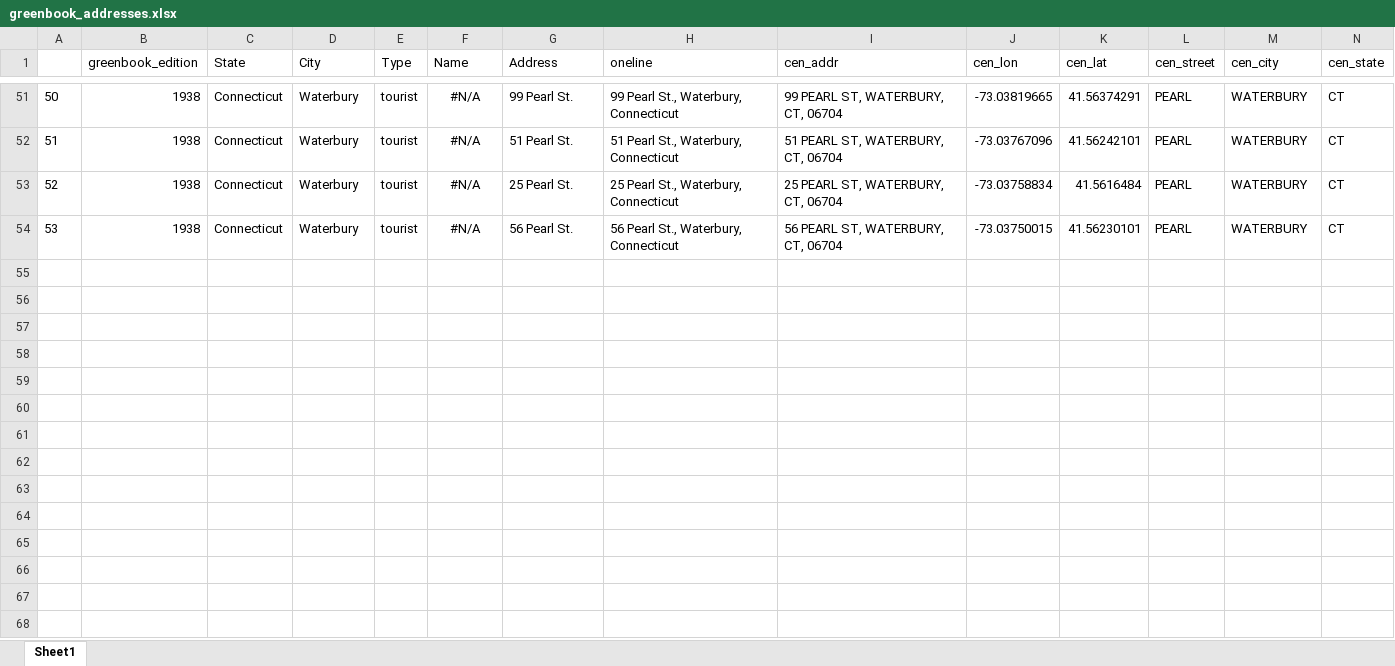
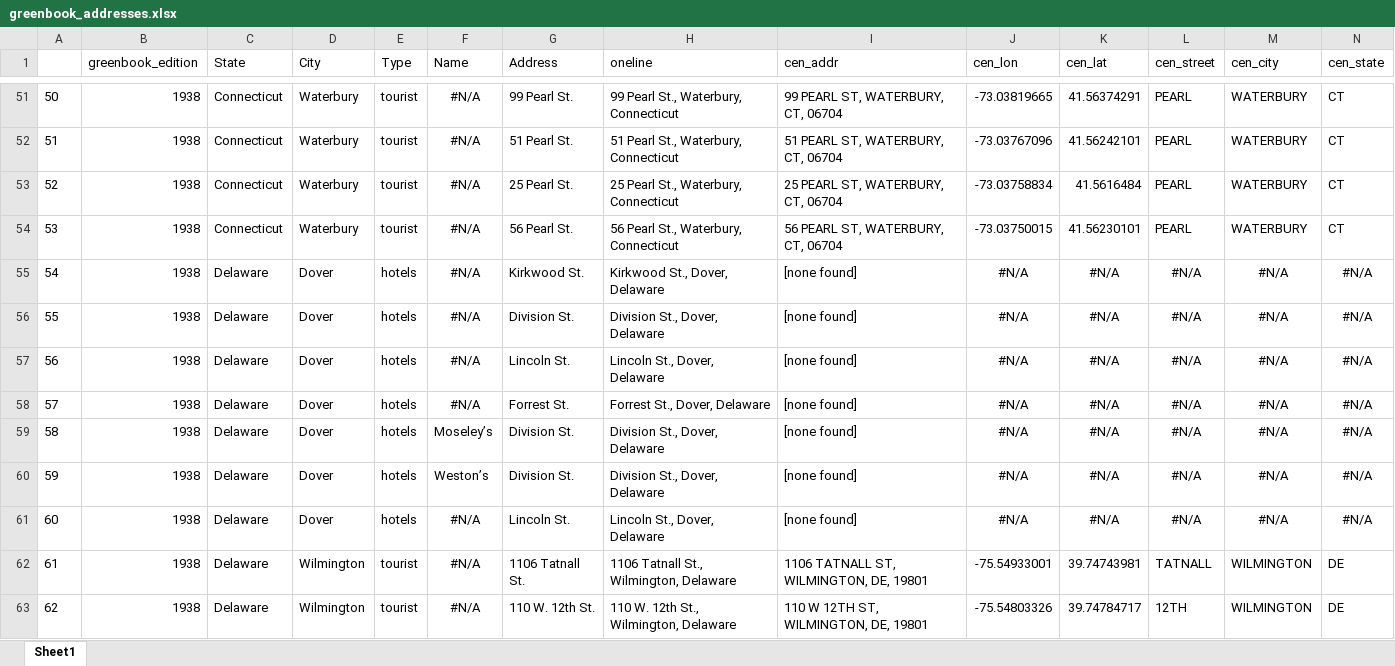
Before and after one commit to benda18/mapping_greenbook, an Excel workbook: data/greenbook_addresses.xlsx, sheet Sheet1, drawn as a sheet; only a part is shown, gaps mark what is left out; values as stored, in another font and other column widths than the file's, no borders; rows hold the shown columns only; the diff covers the shown part only; the diff names each change by its address in the sheet, - before the commit and + after, or states it on an @@ line.

Commit message:
data updates

```diff
--- a/data/greenbook_addresses.xlsx (sheet Sheet1)
+++ b/data/greenbook_addresses.xlsx (sheet Sheet1)
+row 55: 54 | 1938 | Delaware | Dover | hotels | #N/A | Kirkwood St. | Kirkwood St., Dover, Delaware | [none found] | #N/A | #N/A | #N/A | #N/A | #N/A
+row 56: 55 | 1938 | Delaware | Dover | hotels | #N/A | Division St. | Division St., Dover, Delaware | [none found] | #N/A | #N/A | #N/A | #N/A | #N/A
+row 57: 56 | 1938 | Delaware | Dover | hotels | #N/A | Lincoln St. | Lincoln St., Dover, Delaware | [none found] | #N/A | #N/A | #N/A | #N/A | #N/A
+row 58: 57 | 1938 | Delaware | Dover | hotels | #N/A | Forrest St. | Forrest St., Dover, Delaware | [none found] | #N/A | #N/A | #N/A | #N/A | #N/A
+row 59: 58 | 1938 | Delaware | Dover | hotels | Moseley’s | Division St. | Division St., Dover, Delaware | [none found] | #N/A | #N/A | #N/A | #N/A | #N/A
+row 60: 59 | 1938 | Delaware | Dover | hotels | Weston’s | Division St. | Division St., Dover, Delaware | [none found] | #N/A | #N/A | #N/A | #N/A | #N/A
+row 61: 60 | 1938 | Delaware | Dover | hotels | #N/A | Lincoln St. | Lincoln St., Dover, Delaware | [none found] | #N/A | #N/A | #N/A | #N/A | #N/A
+row 62: 61 | 1938 | Delaware | Wilmington | tourist | #N/A | 1106 Tatnall St. | 1106 Tatnall St., Wilmington, Delaware | 1106 TATNALL ST, WILMINGTON, DE, 19801 | -75.54933001 | 39.74743981 | TATNALL | WILMINGTON | DE
+row 63: 62 | 1938 | Delaware | Wilmington | tourist | #N/A | 110 W. 12th St. | 110 W. 12th St., Wilmington, Delaware | 110 W 12TH ST, WILMINGTON, DE, 19801 | -75.54803326 | 39.74784717 | 12TH | WILMINGTON | DE
```
Also changed, not shown: 31 added rows elsewhere in this sheet, shiny_remaining_greenbook_addresses/greenbook_addresses.xlsx, 1 other file.
